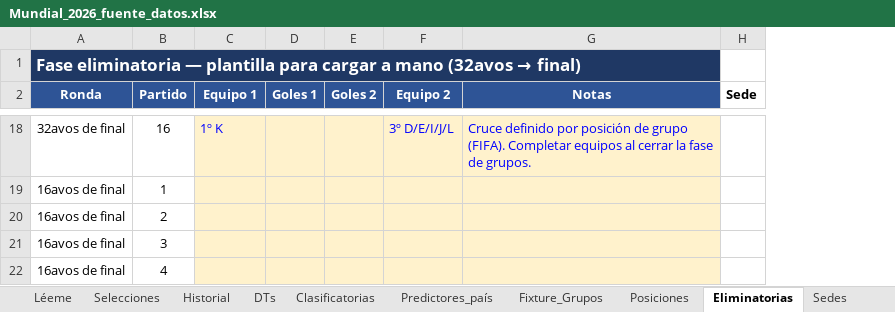
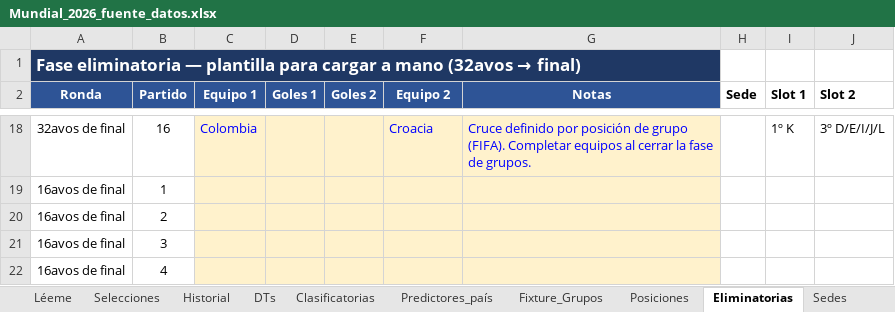
Before and after one commit to santiagoriverti/ML_prediccion_mundial2026, an Excel workbook: Mundial_2026_fuente_datos.xlsx, sheet Eliminatorias, drawn as a sheet; only a part is shown, gaps mark what is left out; values as stored, in another font and other column widths than the file's, no borders; the diff covers the shown part only; the diff names each change by its address in the sheet, - before the commit and + after, or states it on an @@ line.

```diff
--- a/Mundial_2026_fuente_datos.xlsx (sheet Eliminatorias)
+++ b/Mundial_2026_fuente_datos.xlsx (sheet Eliminatorias)
+column I (Slot 1), row 18: 1º K
+column J (Slot 2), row 18: 3º D/E/I/J/L
-C18 (Equipo 1): 1º K
+C18 (Equipo 1): Colombia
-F18 (Equipo 2): 3º D/E/I/J/L
+F18 (Equipo 2): Croacia
```
Also changed, not shown: 30 edited cells elsewhere in this sheet, sheet Predictores_país, 9 other files.
